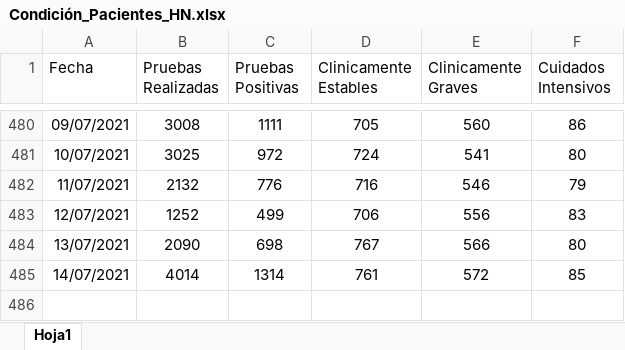
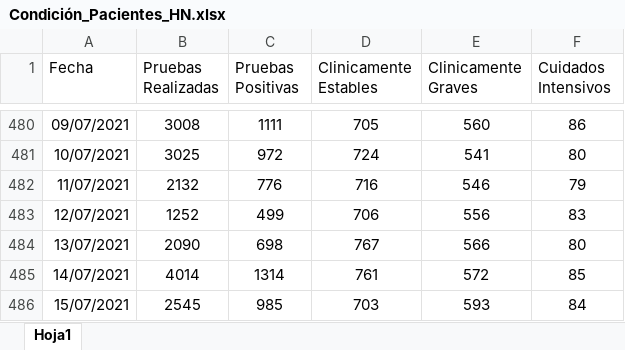
Before and after one commit to Sud-Austral/Datos_Honduras, an Excel workbook: datacovidhn/Condición_Pacientes_HN.xlsx, sheet Hoja1, drawn as a sheet; only a part is shown, gaps mark what is left out; values as stored, in another font and other column widths than the file's, no borders; table styles not drawn; the diff names each change by its address in the sheet, - before the commit and + after, or states it on an @@ line.

```diff
--- a/datacovidhn/Condición_Pacientes_HN.xlsx (sheet Hoja1)
+++ b/datacovidhn/Condición_Pacientes_HN.xlsx (sheet Hoja1)
+row 486: 15/07/2021 | 2545 | 985 | 703 | 593 | 84
```
Also changed, not shown: 1 other file.
